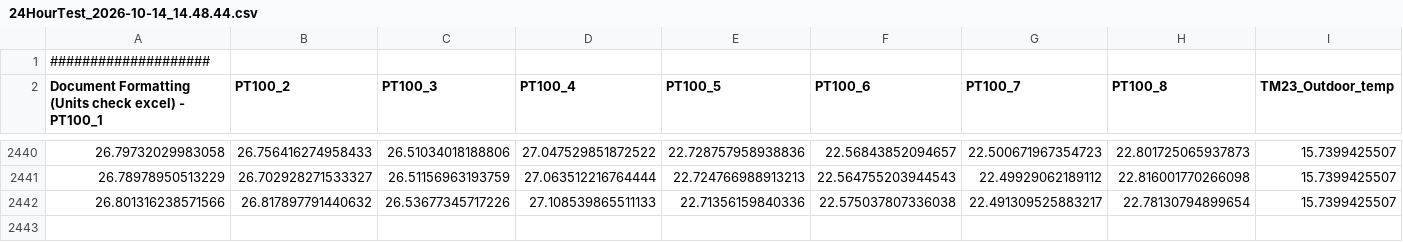
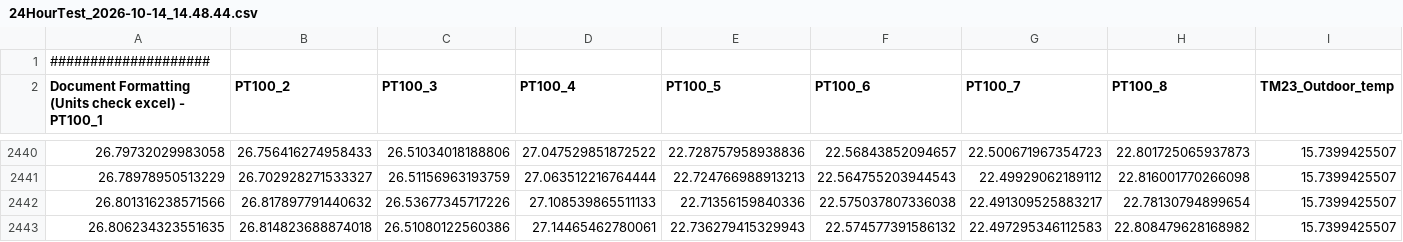
Before and after one commit to valdemar0879/RoomMonitor, a CSV file: mesurements/24HourTest_2026-10-14_14.48.44.csv, drawn as a sheet; only a part is shown, gaps mark what is left out; rows hold the shown columns only; the diff names each change by its address in the sheet, - before the commit and + after, or states it on an @@ line.

Commit message:
Update measurements

```diff
--- a/mesurements/24HourTest_2026-10-14_14.48.44.csv
+++ b/mesurements/24HourTest_2026-10-14_14.48.44.csv
+row 2443: 26.806234323551635 | 26.814823688874018 | 26.51080122560386 | 27.14465462780061 | 22.736279415329943 | 22.574577391586132 | 22.497295346112583 | 22.808479628168982 | 15.7399425507
```
